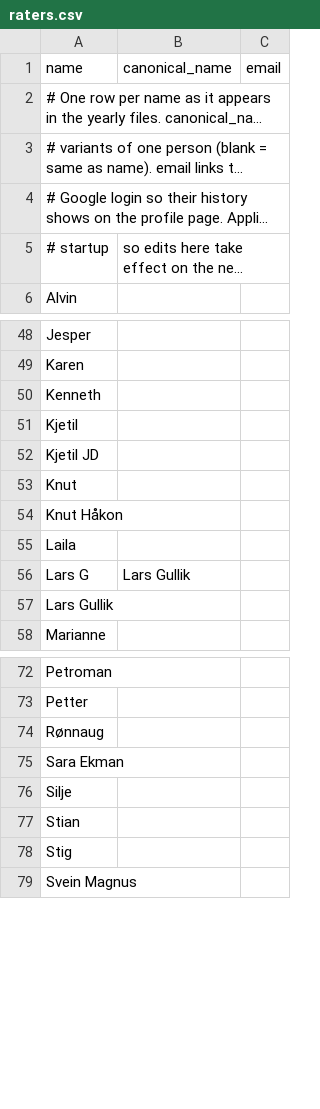
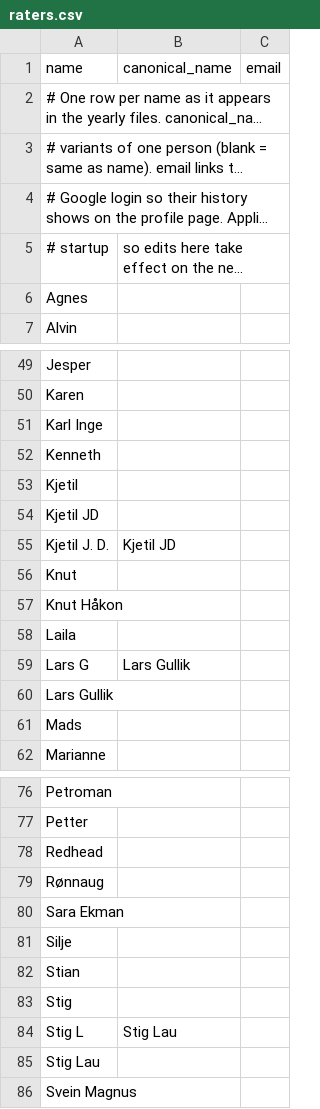
Before and after one commit to Cantara/julebrus, a CSV file: backend/src/main/resources/history/raters.csv, drawn as a sheet; only a part is shown, gaps mark what is left out; long unchanged cells end in …; the diff names each change by its address in the sheet, - before the commit and + after, or states it on an @@ line.

```diff
--- a/backend/src/main/resources/history/raters.csv
+++ b/backend/src/main/resources/history/raters.csv
+row 6: Agnes
+row 51: Karl Inge
+row 55: Kjetil J. D. | Kjetil JD
+row 61: Mads
+row 78: Redhead
+row 84: Stig L | Stig Lau
+row 85: Stig Lau
```
Also changed, not shown: backend/src/main/resources/history/seasons.csv, data/results.csv, 13 other files.
